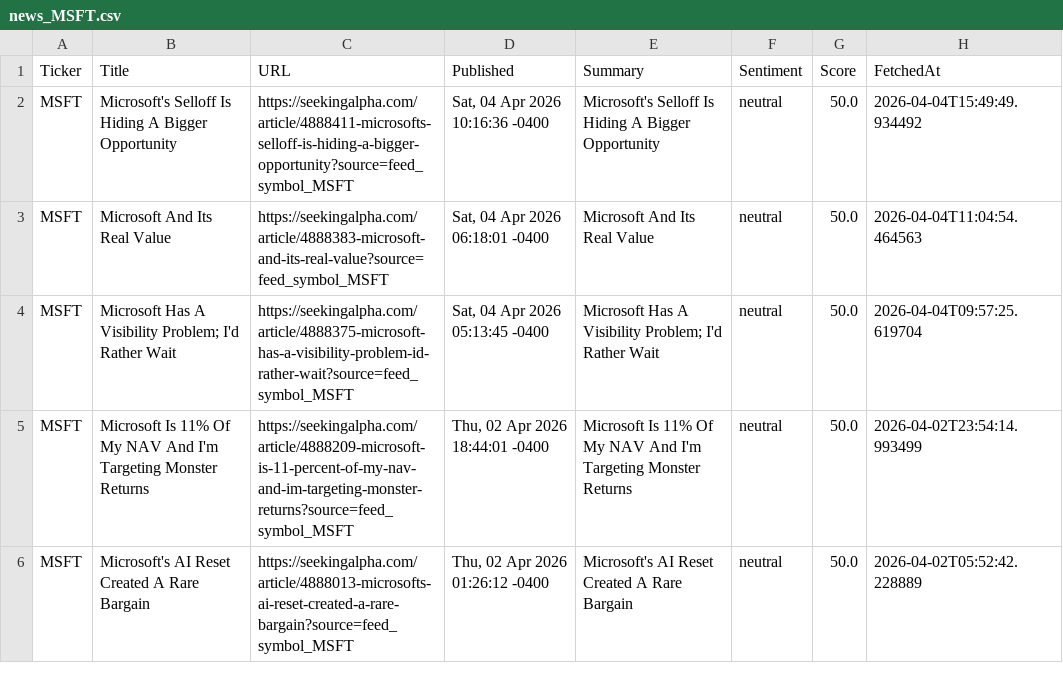
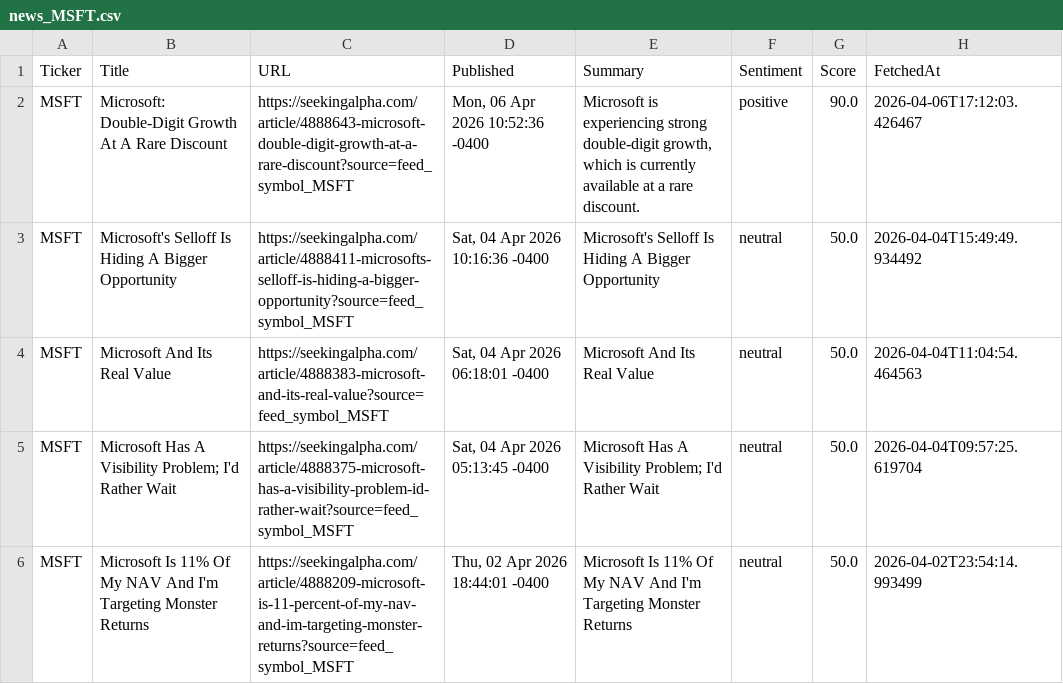
Before and after one commit to timursk99-ai/news-pipeline, a CSV file: news_MSFT.csv, drawn as a sheet; only a part is shown; the shorter side is filled out with more unchanged rows.

Commit message:
update news CSVs

```diff
--- a/news_MSFT.csv
+++ b/news_MSFT.csv
@@ -1,2 +1,3 @@
 Ticker,Title,URL,Published,Summary,Sentiment,Score,FetchedAt
+MSFT,Microsoft: Double-Digit Growth At A Rare Discount,https://seekingalpha.com/article/4888643-microsoft-double-digit-growth-at-a-rare-discount?source=feed_symbol_MSFT,"Mon, 06 Apr 2026 10:52:36 -0400","Microsoft is experiencing strong double-digit growth, which is currently available at a rare discount.",positive,90.0,2026-04-06T17:12:03.426467
 MSFT,Microsoft's Selloff Is Hiding A Bigger Opportunity,https://seekingalpha.com/article/4888411-microsofts-selloff-is-hiding-a-bigger-opportunity?source=feed_symbol_MSFT,"Sat, 04 Apr 2026 10:16:36 -0400",Microsoft's Selloff Is Hiding A Bigger Opportunity,neutral,50.0,2026-04-04T15:49:49.934492
```
